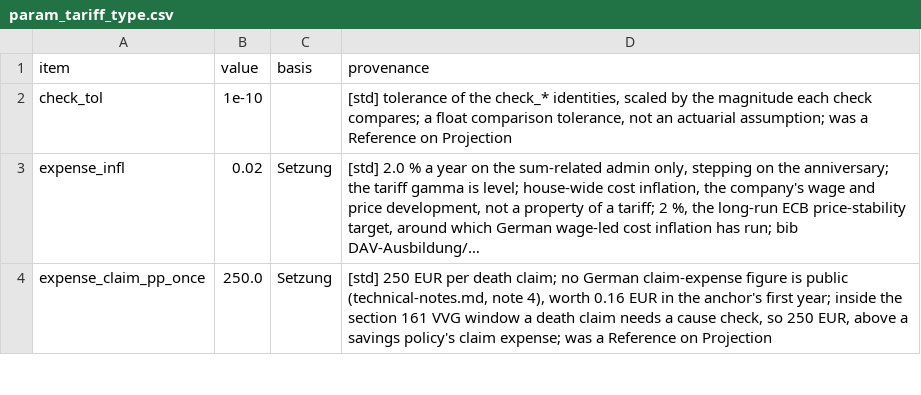
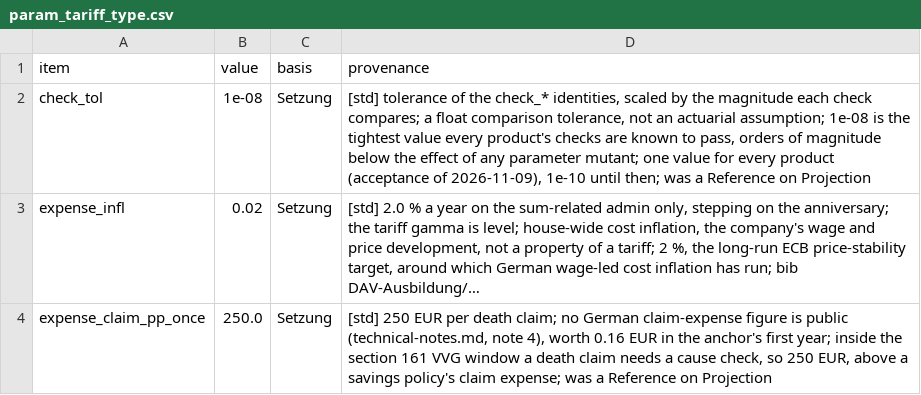
Before and after one commit to Degelmann-Solutions/delib-testbed, a CSV file: products/risikolebensversicherung/param_tariff_type.csv, drawn as a sheet; only a part is shown; long unchanged cells end in …; the diff names each change by its address in the sheet, - before the commit and + after, or states it on an @@ line.

```diff
--- a/products/risikolebensversicherung/param_tariff_type.csv
+++ b/products/risikolebensversicherung/param_tariff_type.csv
-B2 (value): 1e-10
+B2 (value): 1e-08
-C2 (basis): (empty)
+C2 (basis): Setzung
-D2 (provenance): …actuarial assumption; was a…
+D2 (provenance): …actuarial assumption; 1e-08 is the tightest value every product's checks are known to pass, orders of magnitude below the effect of any parameter mutant; one value for every product (acceptance of 2026-11-09), 1e-10 until then; was a…
```
Also changed, not shown: 4 other files.
